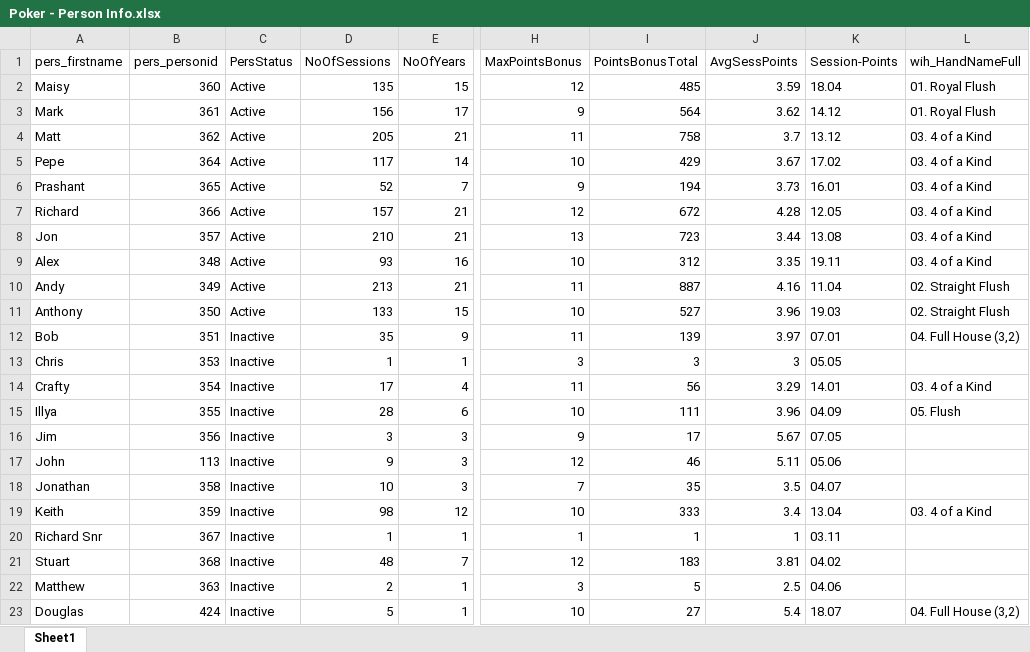
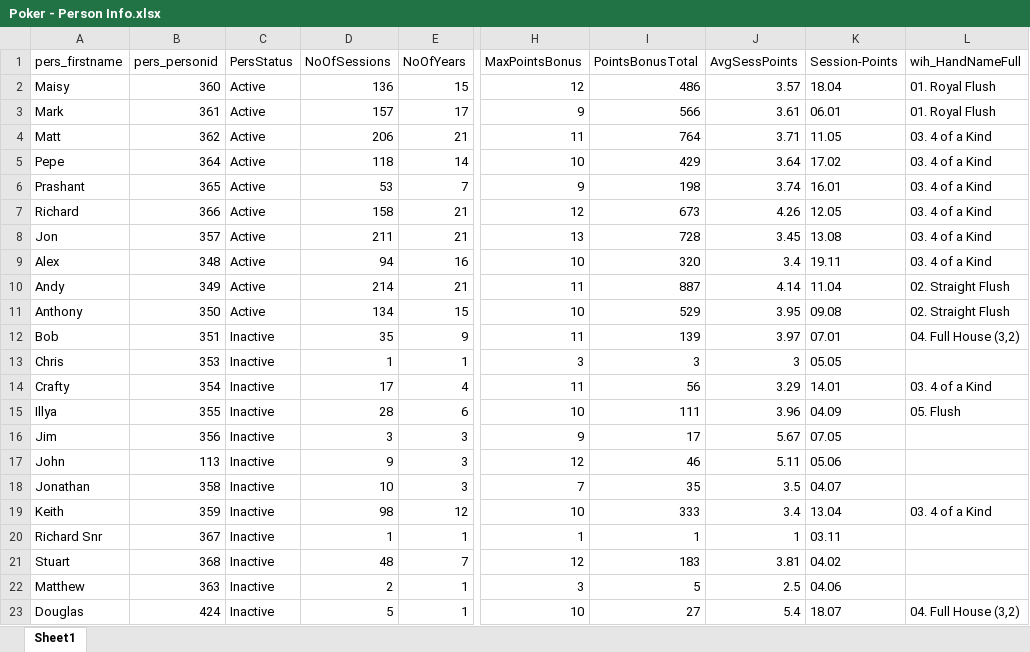
Before and after one commit to alexander-williamson/bucks-poker.com, an Excel workbook: app/data/Poker - Person Info.xlsx, sheet Sheet1, drawn as a sheet; only a part is shown, gaps mark what is left out; values as stored, in another font and other column widths than the file's, no borders; table styles not drawn; the diff names each change by its address in the sheet, - before the commit and + after, or states it on an @@ line.

```diff
--- a/app/data/Poker - Person Info.xlsx (sheet Sheet1)
+++ b/app/data/Poker - Person Info.xlsx (sheet Sheet1)
-D2 (NoOfSessions): 135
+D2 (NoOfSessions): 136
-I2 (PointsBonusTotal): 485
+I2 (PointsBonusTotal): 486
-J2 (AvgSessPoints): 3.59
+J2 (AvgSessPoints): 3.57
-D3 (NoOfSessions): 156
+D3 (NoOfSessions): 157
-I3 (PointsBonusTotal): 564
+I3 (PointsBonusTotal): 566
-J3 (AvgSessPoints): 3.62
+J3 (AvgSessPoints): 3.61
-K3 (Session-Points): 14.12
+K3 (Session-Points): 06.01
-D4 (NoOfSessions): 205
+D4 (NoOfSessions): 206
-I4 (PointsBonusTotal): 758
+I4 (PointsBonusTotal): 764
-J4 (AvgSessPoints): 3.7
+J4 (AvgSessPoints): 3.71
-K4 (Session-Points): 13.12
+K4 (Session-Points): 11.05
-D5 (NoOfSessions): 117
+D5 (NoOfSessions): 118
-J5 (AvgSessPoints): 3.67
+J5 (AvgSessPoints): 3.64
-D6 (NoOfSessions): 52
+D6 (NoOfSessions): 53
-I6 (PointsBonusTotal): 194
+I6 (PointsBonusTotal): 198
-J6 (AvgSessPoints): 3.73
+J6 (AvgSessPoints): 3.74
-D7 (NoOfSessions): 157
+D7 (NoOfSessions): 158
-I7 (PointsBonusTotal): 672
+I7 (PointsBonusTotal): 673
-J7 (AvgSessPoints): 4.28
+J7 (AvgSessPoints): 4.26
-D8 (NoOfSessions): 210
+D8 (NoOfSessions): 211
-I8 (PointsBonusTotal): 723
+I8 (PointsBonusTotal): 728
-J8 (AvgSessPoints): 3.44
+J8 (AvgSessPoints): 3.45
-D9 (NoOfSessions): 93
+D9 (NoOfSessions): 94
-I9 (PointsBonusTotal): 312
+I9 (PointsBonusTotal): 320
-J9 (AvgSessPoints): 3.35
+J9 (AvgSessPoints): 3.4
-D10 (NoOfSessions): 213
+D10 (NoOfSessions): 214
-J10 (AvgSessPoints): 4.16
+J10 (AvgSessPoints): 4.14
-D11 (NoOfSessions): 133
+D11 (NoOfSessions): 134
-I11 (PointsBonusTotal): 527
+I11 (PointsBonusTotal): 529
-J11 (AvgSessPoints): 3.96
+J11 (AvgSessPoints): 3.95
-K11 (Session-Points): 19.03
+K11 (Session-Points): 09.08
```
Also changed, not shown: app/data/Poker - Monthly Positions.xlsx, app/data/Poker - Year Figures.xlsx, 1 other file.
